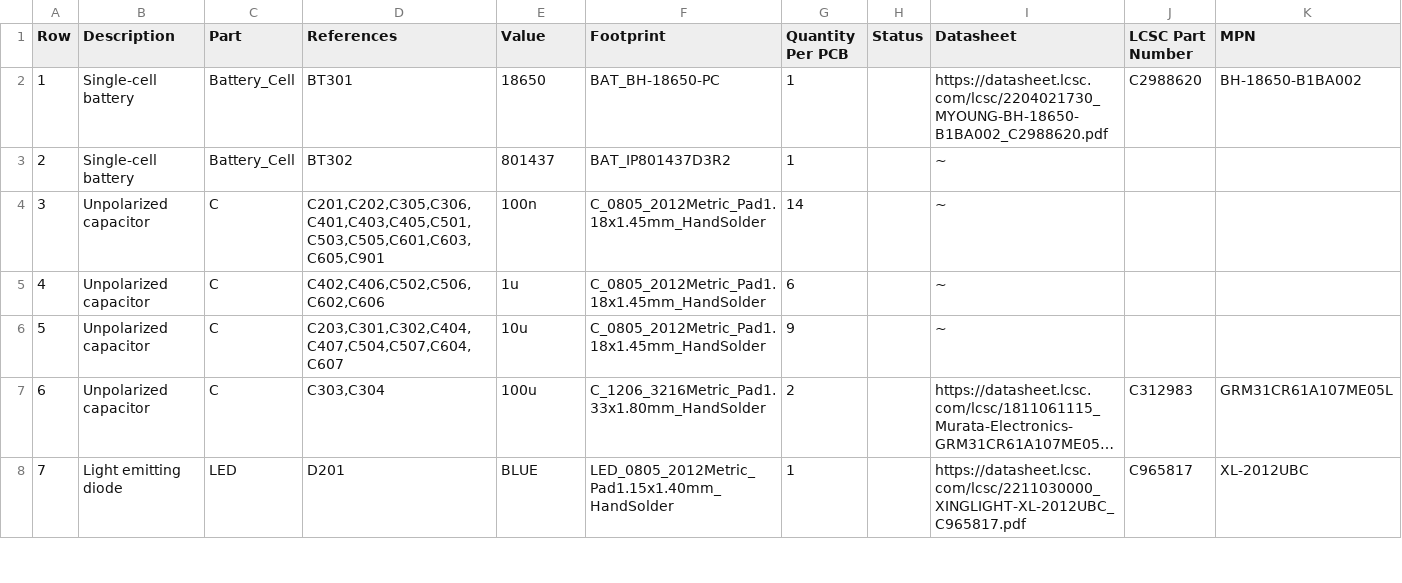
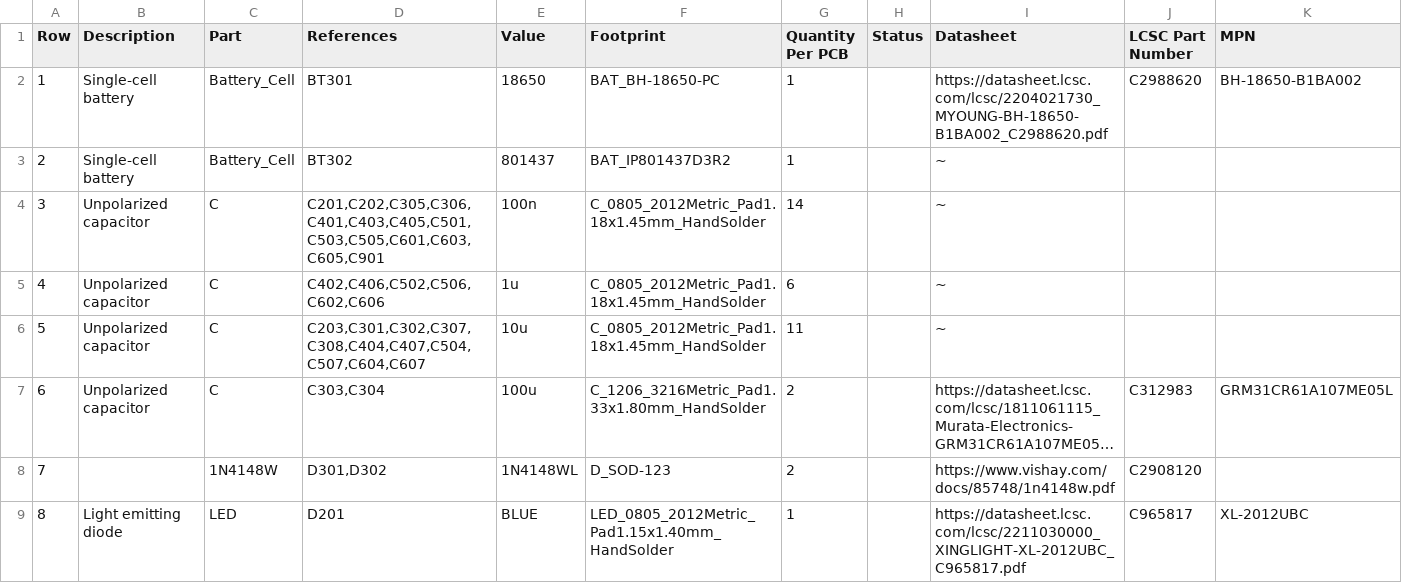
Before and after one commit to makerspacelt/WiScale-hw, a CSV file: gen/bom.csv, drawn as a sheet; only a part is shown; long unchanged cells end in …; addresses are those after the commit; the diff covers the shown part only; the diff names each change by its address in the sheet, - before the commit and + after, or states it on an @@ line.

```diff
--- a/gen/bom.csv
+++ b/gen/bom.csv
-D6 (References): C203,C301,C302,C404,C407,C504,C507,C604,C607
+D6 (References): C203,C301,C302,C307,C308,C404,C407,C504,C507,C604,C607
-G6 (Quantity Per PCB): 9
+G6 (Quantity Per PCB): 11
+row 8: 7 |  | 1N4148W | D301,D302 | 1N4148WL | D_SOD-123 | 2 |  | https://www.vishay.com/docs/85748/1n4148w.pdf | C2908120
@@ column A (Row) renumbered from row 9 down @@
```
Also changed, not shown: 3 added rows and 2 edited cells elsewhere in this file, gen/bom_lcsc.csv, 26 other files.
